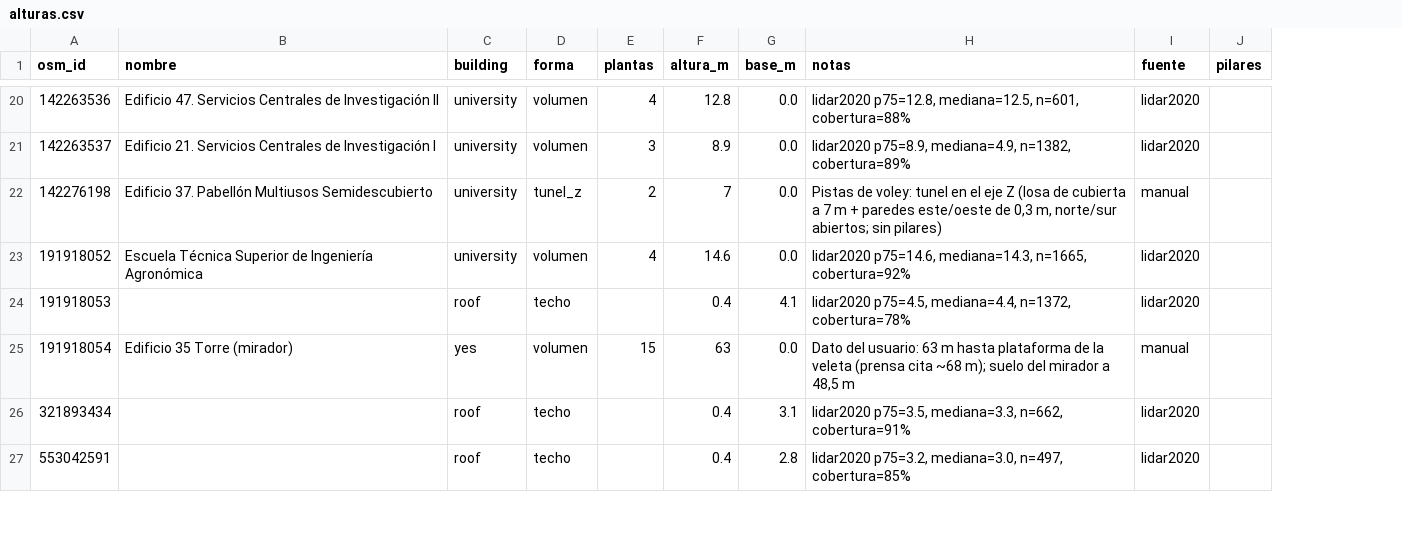
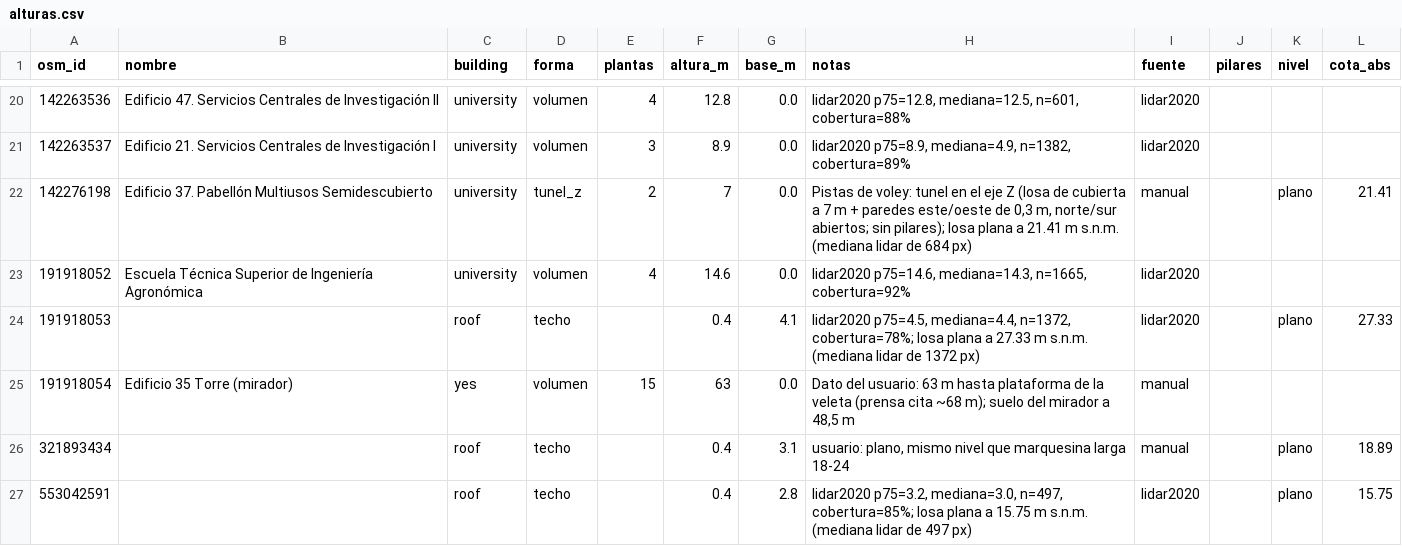
Before and after one commit to amarmerc/UPOWARS, a CSV file: data/alturas.csv, drawn as a sheet; only a part is shown, gaps mark what is left out; the diff covers the shown part only; the diff names each change by its address in the sheet, - before the commit and + after, or states it on an @@ line.

Commit message:
Techos planos o inclinados con cota LiDAR, marquesinas 18-24 al mismo nivel y bloque de la franja 22-24 excluido

```diff
--- a/data/alturas.csv
+++ b/data/alturas.csv
+column K (nivel), rows 22-27: plano |  | plano |  | plano | plano
+column L (cota_abs), rows 22-27: 21.41 |  | 27.33 |  | 18.89 | 15.75
-H22 (notas): …abiertos; sin pilares)
+H22 (notas): …abiertos; sin pilares); losa plana a 21.41 m s.n.m. (mediana lidar de 684 px)
-H24 (notas): …mediana=4.4, n=1372, cobertura=78%
+H24 (notas): …mediana=4.4, n=1372, cobertura=78%; losa plana a 27.33 m s.n.m. (mediana lidar de 1372 px)
-H26 (notas): lidar2020 p75=3.5, mediana=3.3, n=662, cobertura=91%
+H26 (notas): usuario: plano, mismo nivel que marquesina larga 18-24
-I26 (fuente): lidar2020
+I26 (fuente): manual
-H27 (notas): …mediana=3.0, n=497, cobertura=85%
+H27 (notas): …mediana=3.0, n=497, cobertura=85%; losa plana a 15.75 m s.n.m. (mediana lidar de 497 px)
```
Also changed, not shown: 21 edited cells elsewhere in this file, 13 other files.
